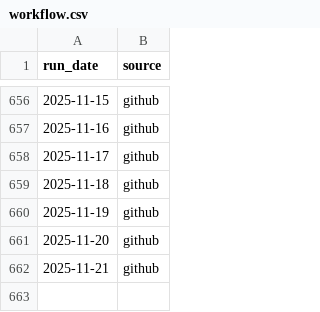
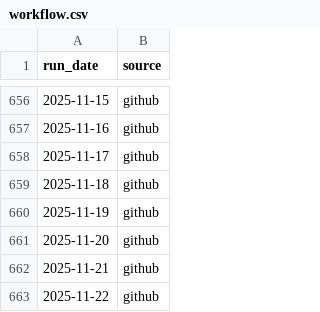
Before and after one commit to colmjude/farah-fix, a CSV file: log/workflow.csv, drawn as a sheet; only a part is shown, gaps mark what is left out.

Commit message:
Latest product details 2025-11-22

```diff
--- a/log/workflow.csv
+++ b/log/workflow.csv
@@ -662 +662,2 @@ run_date,source
 2025-11-21,github
+2025-11-22,github
```
